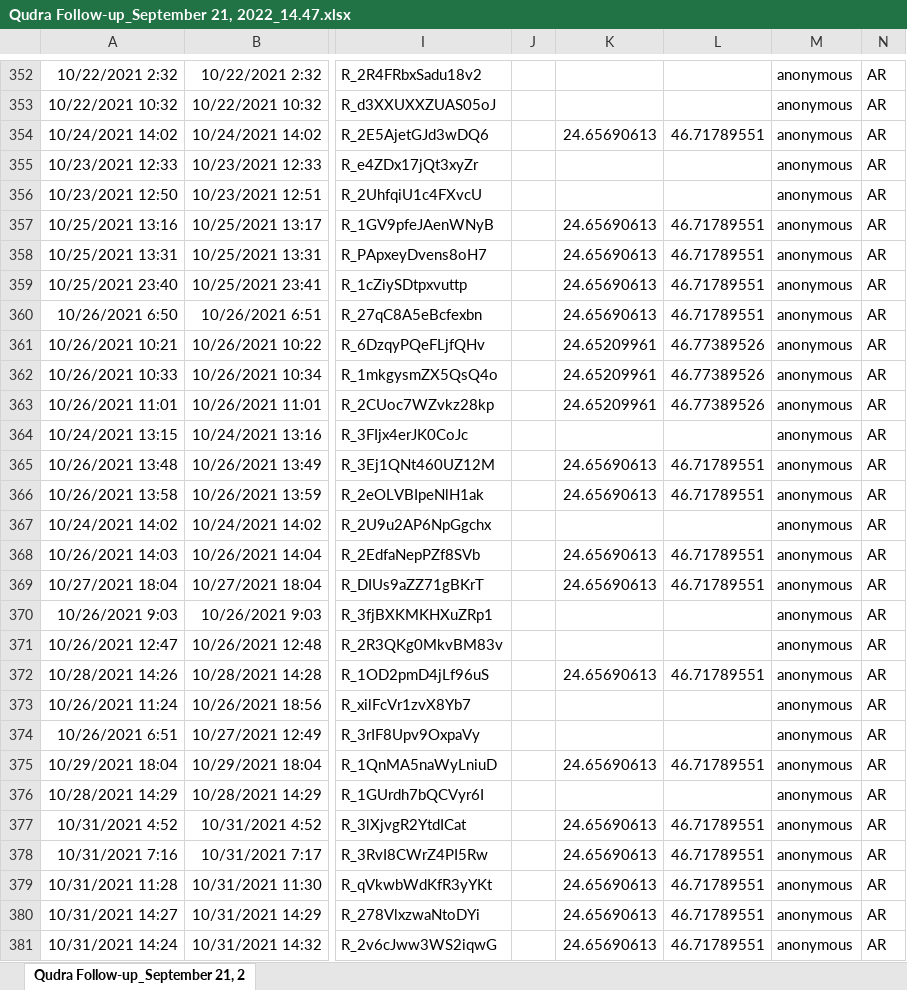
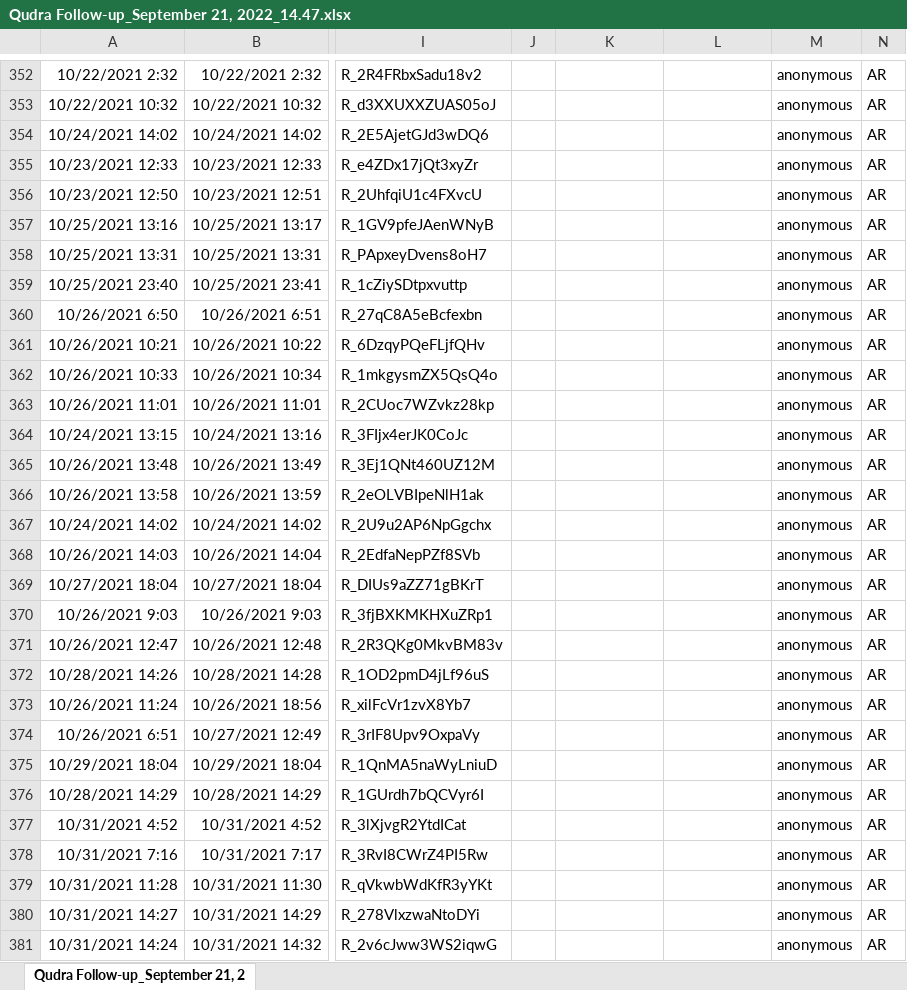
Before and after one commit to kvyborny/saudi_women_driving, an Excel workbook: data/RCT wave 3/Raw/Qudra Follow-up_September 21, 2022_14.47.xlsx, sheet Qudra Follow-up_September 21, 2, drawn as a sheet; only a part is shown, gaps mark what is left out; values as stored, in another font and other column widths than the file's, no borders; the diff covers the shown part only; the diff names each change by its address in the sheet, - before the commit and + after, or states it on an @@ line.

```diff
--- a/data/RCT wave 3/Raw/Qudra Follow-up_September 21, 2022_14.47.xlsx (sheet Qudra Follow-up_September 21, 2)
+++ b/data/RCT wave 3/Raw/Qudra Follow-up_September 21, 2022_14.47.xlsx (sheet Qudra Follow-up_September 21, 2)
-K354: 24.65690613
+K354: (empty)
-L354: 46.71789551
+L354: (empty)
-K357:K360: 24.65690613
+K357:K360: (empty)
-L357:L360: 46.71789551
+L357:L360: (empty)
-K361:K363: 24.65209961
+K361:K363: (empty)
-L361:L363: 46.77389526
+L361:L363: (empty)
-K365:K366: 24.65690613
+K365:K366: (empty)
-L365:L366: 46.71789551
+L365:L366: (empty)
-K368:K369: 24.65690613
+K368:K369: (empty)
-L368:L369: 46.71789551
+L368:L369: (empty)
-K372: 24.65690613
+K372: (empty)
-L372: 46.71789551
+L372: (empty)
-K375: 24.65690613
+K375: (empty)
-L375: 46.71789551
+L375: (empty)
-K377:K381: 24.65690613
+K377:K381: (empty)
-L377:L381: 46.71789551
+L377:L381: (empty)
```
Also changed, not shown: 378 edited cells elsewhere in this sheet, data/RCT wave 2/Raw/Commute Wave 2 round 1-raw-deidentified.xlsx, data/RCT wave 3/Raw/Wave 3 - High Freq 1_pre wording change for govt progress.xlsx, 11 other files.
